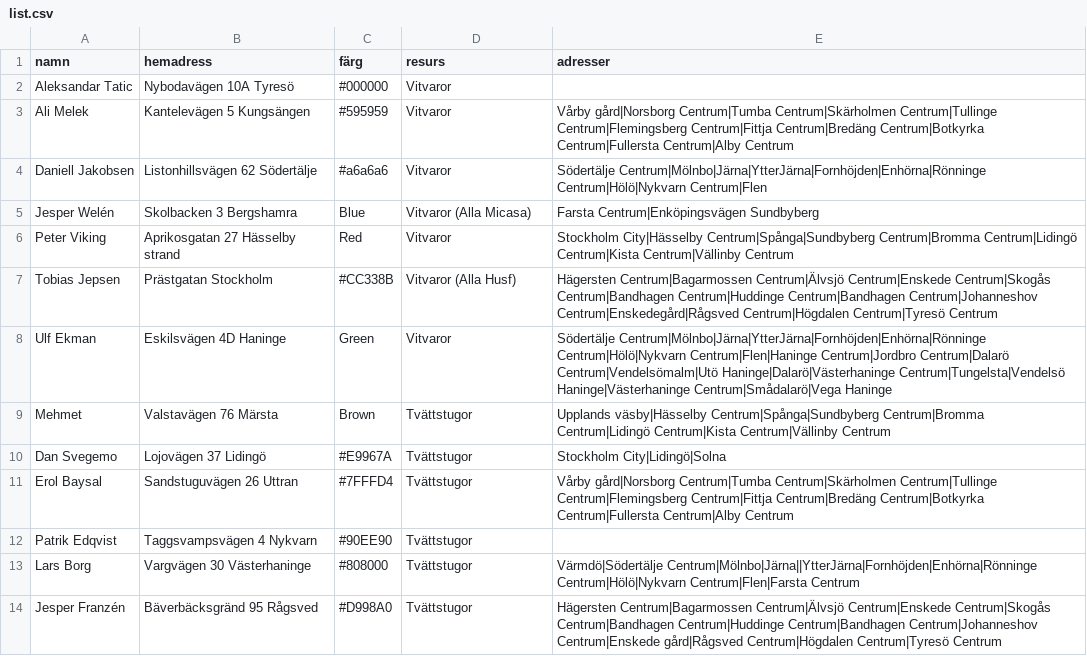
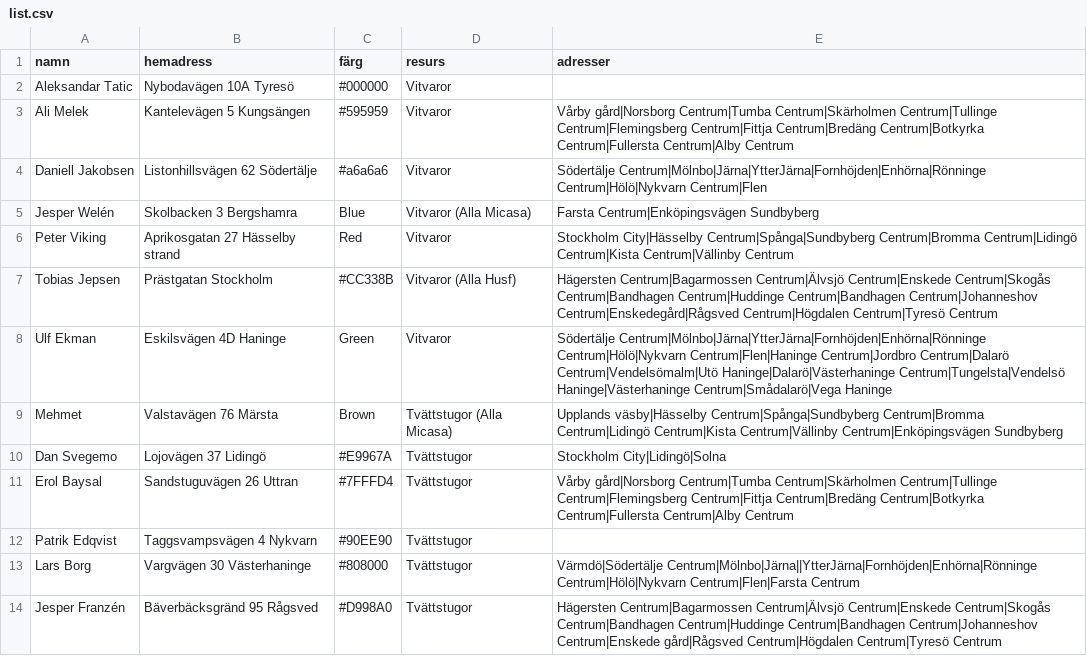
Before and after one commit to Perkanboy/Teknikerlista, a CSV file: list.csv, drawn as a sheet.

Commit message:
Update list.csv

```diff
--- a/list.csv
+++ b/list.csv
@@ -8,3 +8,3 @@ Tobias Jepsen,Prästgatan Stockholm,#CC338B,Vitvaror (Alla Husf),Hägersten Cent
 Ulf Ekman,Eskilsvägen 4D Haninge,Green,Vitvaror,Södertälje Centrum|Mölnbo|Järna|YtterJärna|Fornhöjden|Enhörna|Rönninge Centrum|Hölö|Nykvarn Centrum|Flen|Haninge Centrum|Jordbro Centrum|Dalarö Centrum|Vendelsömalm|Utö Haninge|Dalarö|Västerhaninge Centrum|Tungelsta|Vendelsö Haninge|Västerhaninge Centrum|Smådalarö|Vega Haninge
-Mehmet,Valstavägen 76 Märsta,Brown,Tvättstugor,Upplands väsby|Hässelby Centrum|Spånga|Sundbyberg Centrum|Bromma Centrum|Lidingö Centrum|Kista Centrum|Vällinby Centrum
+Mehmet,Valstavägen 76 Märsta,Brown,Tvättstugor (Alla Micasa),Upplands väsby|Hässelby Centrum|Spånga|Sundbyberg Centrum|Bromma Centrum|Lidingö Centrum|Kista Centrum|Vällinby Centrum|Enköpingsvägen Sundbyberg
 Dan Svegemo,Lojovägen 37 Lidingö,#E9967A,Tvättstugor,Stockholm City|Lidingö|Solna
```
